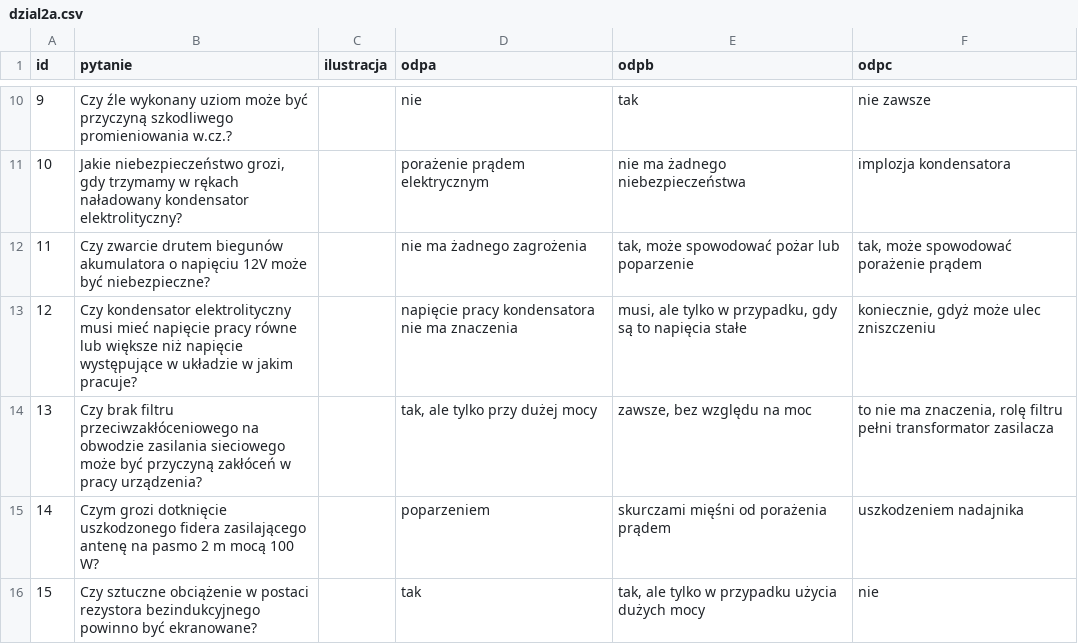
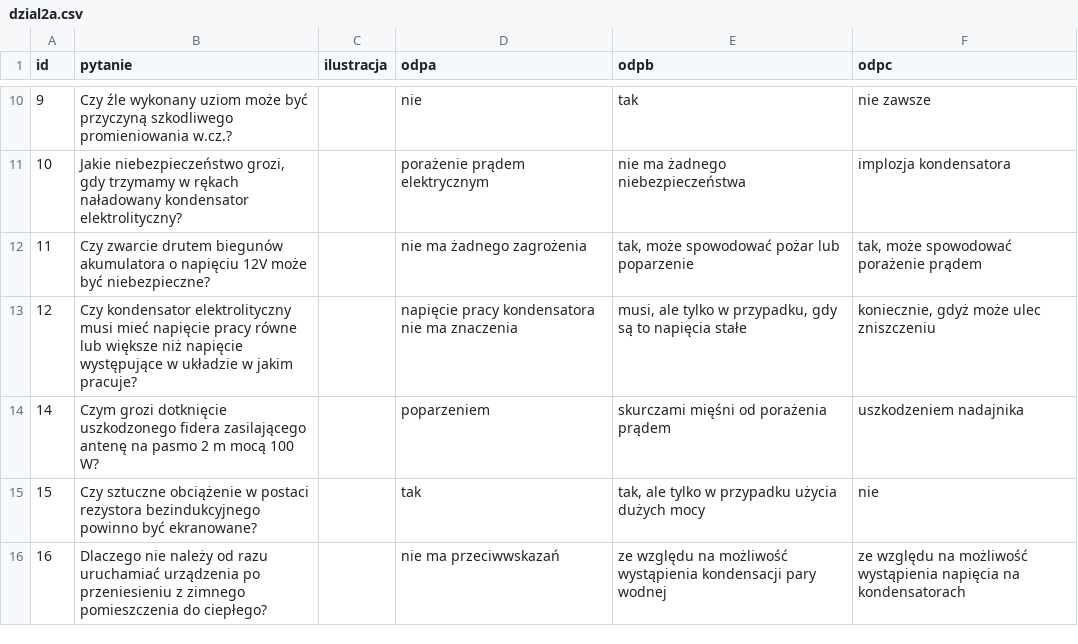
Before and after one commit to HackerspaceKRK/pytania-egzaminacyjne, a CSV file: kat_a/dzial2a.csv, drawn as a sheet; only a part is shown, gaps mark what is left out; the shorter side is filled out with more unchanged rows.

```diff
--- a/kat_a/dzial2a.csv
+++ b/kat_a/dzial2a.csv
@@ -13,3 +13,2 @@ id,pytanie,ilustracja,odpa,odpb,odpc
 12,"Czy kondensator elektrolityczny musi mieć napięcie pracy równe lub większe niż napięcie występujące w układzie w jakim pracuje?",,"napięcie pracy kondensatora nie ma znaczenia","musi, ale tylko w przypadku, gdy są to napięcia stałe","koniecznie, gdyż może ulec zniszczeniu"
-13,"Czy brak filtru przeciwzakłóceniowego na obwodzie zasilania sieciowego może być przyczyną zakłóceń w pracy urządzenia?",,"tak, ale tylko przy dużej mocy","zawsze, bez względu na moc","to nie ma znaczenia, rolę filtru pełni transformator zasilacza"
 14,"Czym grozi dotknięcie uszkodzonego fidera zasilającego antenę na pasmo 2 m mocą 100 W?",,"poparzeniem","skurczami mięśni od porażenia prądem","uszkodzeniem nadajnika"
```
Also changed, not shown: kat_a/dzial1a.csv, kat_c/dzial1c.csv, 1 other file.
